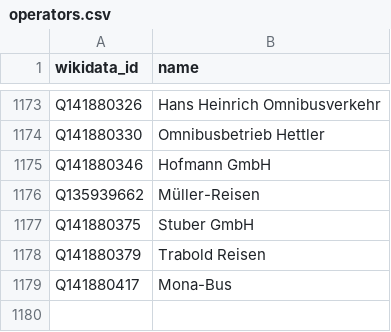
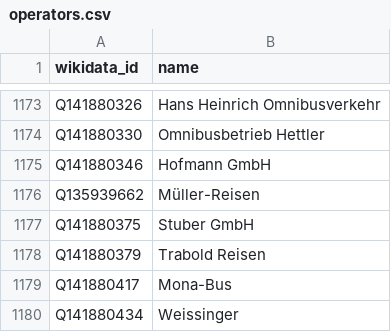
Before and after one commit to wittighausen/transitous-wikidata-operator-matching, a CSV file: operators.csv, drawn as a sheet; only a part is shown, gaps mark what is left out; the diff names each change by its address in the sheet, - before the commit and + after, or states it on an @@ line.

Commit message:
Update operators.csv

```diff
--- a/operators.csv
+++ b/operators.csv
+row 1180: Q141880434 | Weissinger
```
